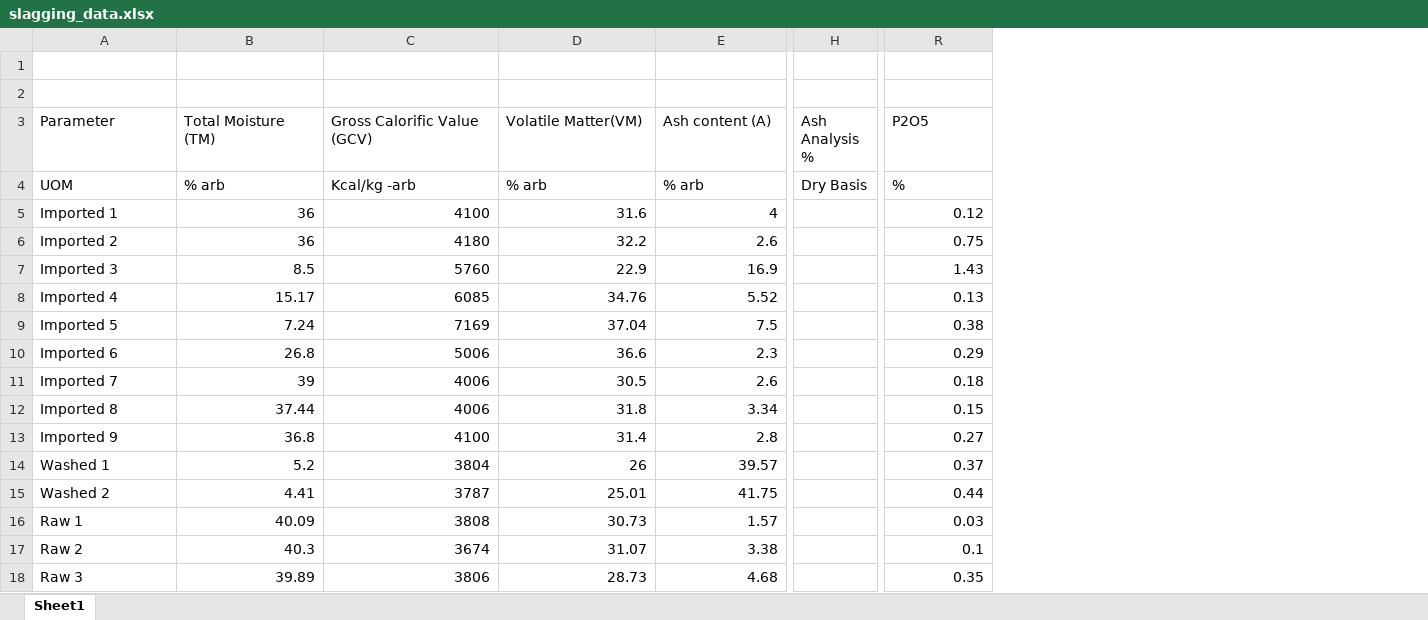
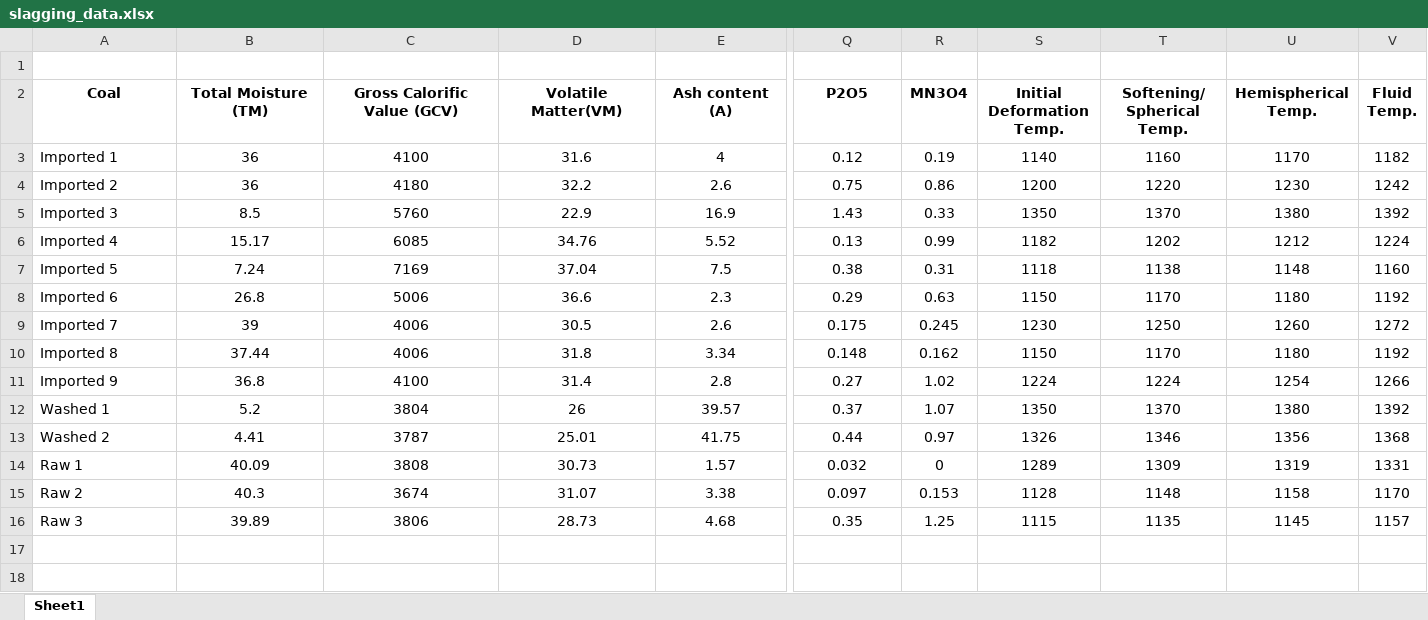
Before and after one commit to yashrajmote/MERC_UI, an Excel workbook: public/slagging_data.xlsx, sheet Sheet1, drawn as a sheet; only a part is shown, gaps mark what is left out; values as stored, in another font and other column widths than the file's, no borders; removed rows and columns are numbered as before the commit, all else as after; rows hold the shown columns only; the diff covers the shown part only; the diff names each change by its address in the sheet, - before the commit and + after, or states it on an @@ line.

Commit message:
Slagging page
new UI

```diff
--- a/public/slagging_data.xlsx (sheet Sheet1)
+++ b/public/slagging_data.xlsx (sheet Sheet1)
-column H (Ash Analysis %), empty
+column R (MN3O4), rows 3-16: 0.19 | 0.86 | 0.33 | 0.99 | 0.31 | 0.63 | 0.245 | 0.162 | 1.02 | 1.07 | 0.97 | 0 | 0.153 | 1.25
+column S (Initial Deformation Temp.), rows 3-16: 1140 | 1200 | 1350 | 1182 | 1118 | 1150 | 1230 | 1150 | 1224 | 1350 | 1326 | 1289 | 1128 | 1115
+column T (Softening/ Spherical Temp.), rows 3-16: 1160 | 1220 | 1370 | 1202 | 1138 | 1170 | 1250 | 1170 | 1224 | 1370 | 1346 | 1309 | 1148 | 1135
+column U (Hemispherical Temp.), rows 3-16: 1170 | 1230 | 1380 | 1212 | 1148 | 1180 | 1260 | 1180 | 1254 | 1380 | 1356 | 1319 | 1158 | 1145
+column V (Fluid Temp.), rows 3-16: 1182 | 1242 | 1392 | 1224 | 1160 | 1192 | 1272 | 1192 | 1266 | 1392 | 1368 | 1331 | 1170 | 1157
-row 2: (empty)
-A2: Parameter
+A2: Coal
@@ A2:E2 bold: off → on, alignment: left → center @@
@@ Q2 bold: off → on, alignment: left → center @@
-row 4: UOM | % arb | Kcal/kg -arb | % arb | % arb | Dry Basis | %
-B3:E16 alignment: right
+B3:E16 alignment: center
-Q3:Q16 alignment: right
+Q3:Q16 alignment: center
-Q9 (P2O5): 0.18
+Q9 (P2O5): 0.175
-Q10 (P2O5): 0.15
+Q10 (P2O5): 0.148
-Q14 (P2O5): 0.03
+Q14 (P2O5): 0.032
-Q15 (P2O5): 0.1
+Q15 (P2O5): 0.097
```
Also changed, not shown: cell formats elsewhere in this sheet, 2 other files.
